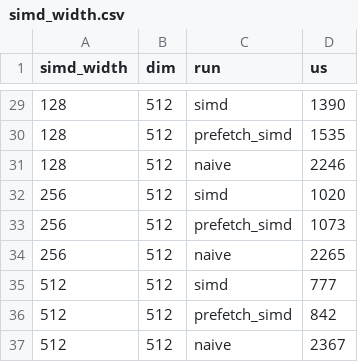
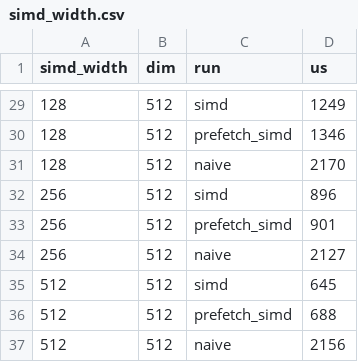
Before and after one commit to ShreyashThok24731/cs683-pa1-arch-optimization, a CSV file: part2/results/simd_width.csv, drawn as a sheet; only a part is shown, gaps mark what is left out; the diff covers the shown part only.

```diff
--- a/part2/results/simd_width.csv
+++ b/part2/results/simd_width.csv
@@ -29,9 +29,9 @@ simd_width,dim,run,us
-128,512,simd,1390
-128,512,prefetch_simd,1535
-128,512,naive,2246
-256,512,simd,1020
-256,512,prefetch_simd,1073
-256,512,naive,2265
-512,512,simd,777
-512,512,prefetch_simd,842
-512,512,naive,2367
+128,512,simd,1249
+128,512,prefetch_simd,1346
+128,512,naive,2170
+256,512,simd,896
+256,512,prefetch_simd,901
+256,512,naive,2127
+512,512,simd,645
+512,512,prefetch_simd,688
+512,512,naive,2156
```
Also changed, not shown: 27 edited cells elsewhere in this file, part1/mat_mul/results/exec_time.csv, part1/mat_mul/results/perf.csv, 41 other files.
